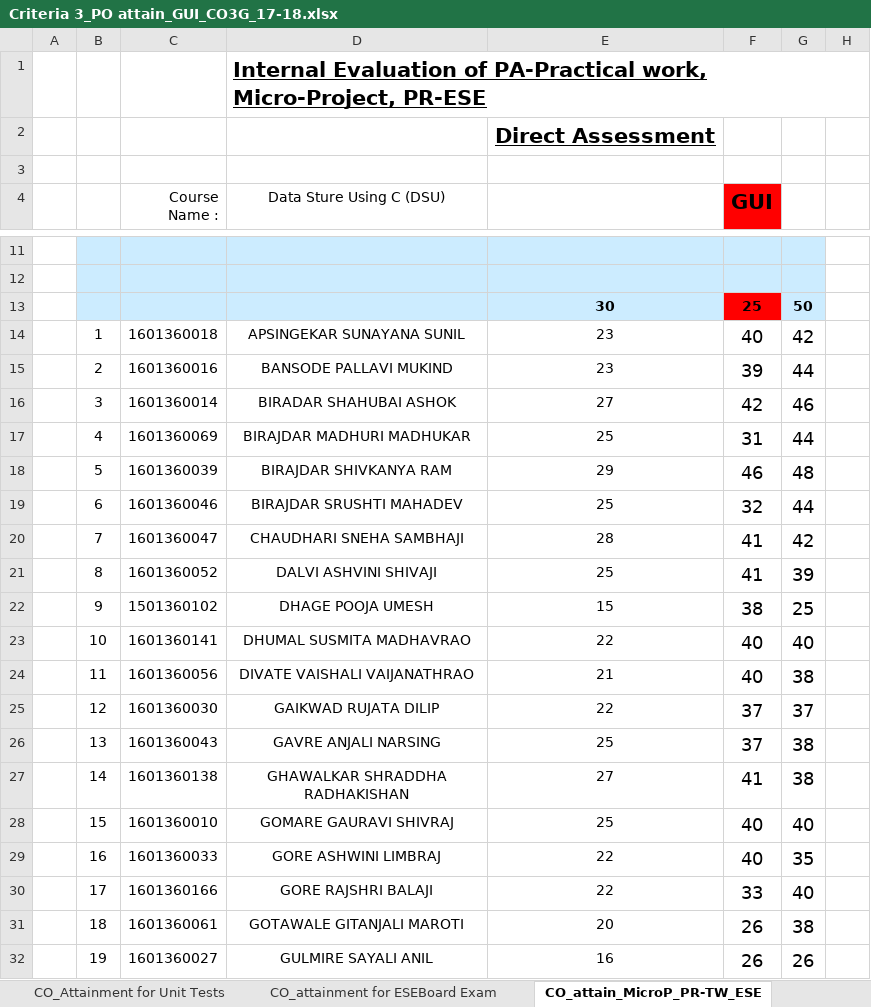
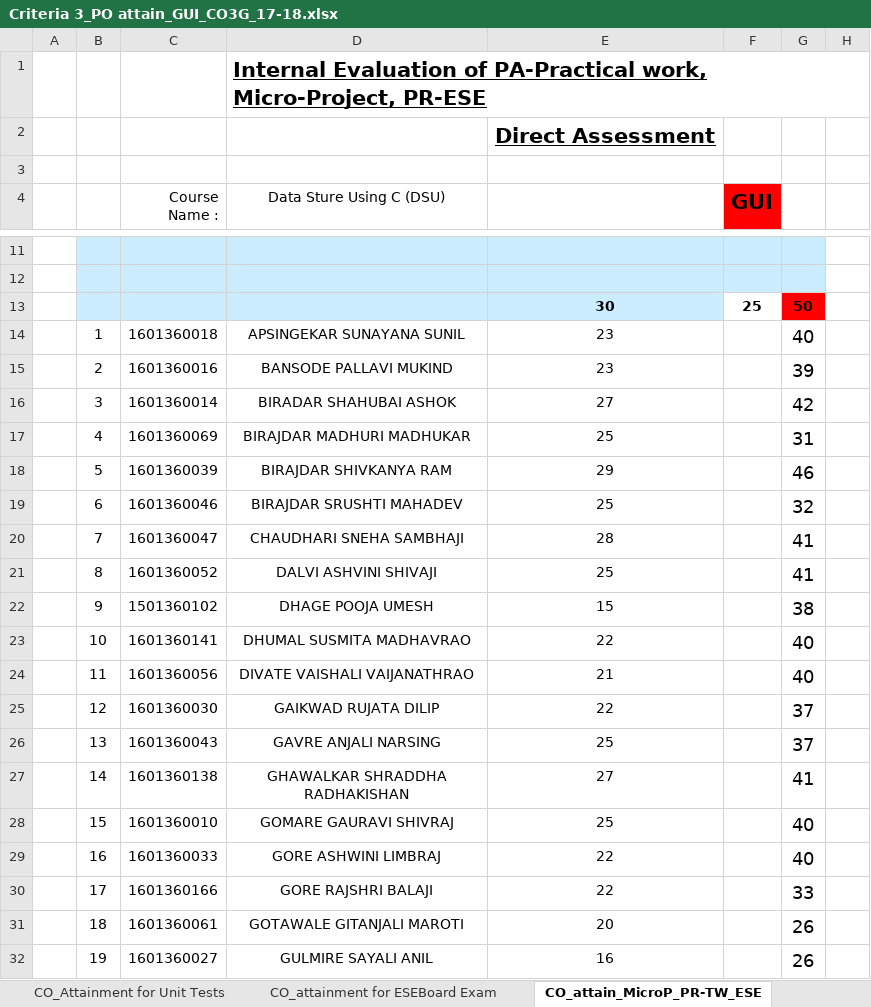
Before and after one commit to adambure21/NBAGRWPL, an Excel workbook: C3 MGM/result analysis W 2017/C3 Sheets W2017/Criteria 3_PO attain_GUI_CO3G_17-18.xlsx, sheet CO_attain_MicroP_PR-TW_ESE, drawn as a sheet; only a part is shown, gaps mark what is left out; values as stored, in another font and other column widths than the file's, no borders; the diff covers the shown part only; the diff names each change by its address in the sheet, - before the commit and + after, or states it on an @@ line.

Commit message:
C3 GUI TW to PR change made

```diff
--- a/C3 MGM/result analysis W 2017/C3 Sheets W2017/Criteria 3_PO attain_GUI_CO3G_17-18.xlsx (sheet CO_attain_MicroP_PR-TW_ESE)
+++ b/C3 MGM/result analysis W 2017/C3 Sheets W2017/Criteria 3_PO attain_GUI_CO3G_17-18.xlsx (sheet CO_attain_MicroP_PR-TW_ESE)
-F13 fill: #FF0000
+F13 fill: none
-G13 fill: #CCECFF
+G13 fill: #FF0000
-F14 (GUI): 40
+F14 (GUI): (empty)
-G14: 42
+G14: 40
-F15 (GUI): 39
+F15 (GUI): (empty)
-G15: 44
+G15: 39
-F16 (GUI): 42
+F16 (GUI): (empty)
-G16: 46
+G16: 42
-F17 (GUI): 31
+F17 (GUI): (empty)
-G17: 44
+G17: 31
-F18 (GUI): 46
+F18 (GUI): (empty)
-G18: 48
+G18: 46
-F19 (GUI): 32
+F19 (GUI): (empty)
-G19: 44
+G19: 32
-F20:F21 (GUI): 41
+F20:F21 (GUI): (empty)
-G20: 42
+G20: 41
-G21: 39
+G21: 41
-F22 (GUI): 38
+F22 (GUI): (empty)
-G22: 25
+G22: 38
-F23:F24 (GUI): 40
+F23:F24 (GUI): (empty)
-G24: 38
+G24: 40
-F25:F26 (GUI): 37
+F25:F26 (GUI): (empty)
-G26: 38
+G26: 37
-F27 (GUI): 41
+F27 (GUI): (empty)
-G27: 38
+G27: 41
-F28:F29 (GUI): 40
+F28:F29 (GUI): (empty)
-G29: 35
+G29: 40
-F30 (GUI): 33
+F30 (GUI): (empty)
-G30: 40
+G30: 33
-F31:F32 (GUI): 26
+F31:F32 (GUI): (empty)
-G31: 38
+G31: 26
```
Also changed, not shown: 1 added row, 1 removed row and 101 edited cells elsewhere in this sheet, sheet CO_PO Mapping Attainment_PO7, sheet Overall CO attainment, formulas that keep their value, hidden cells.
